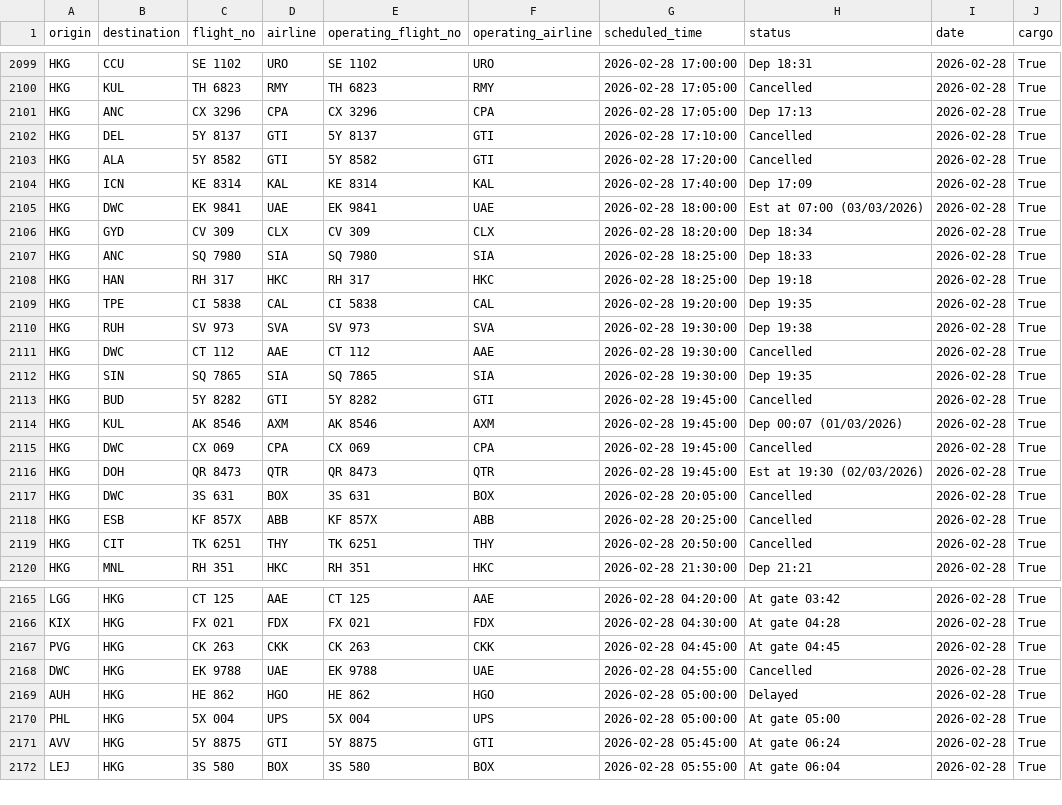
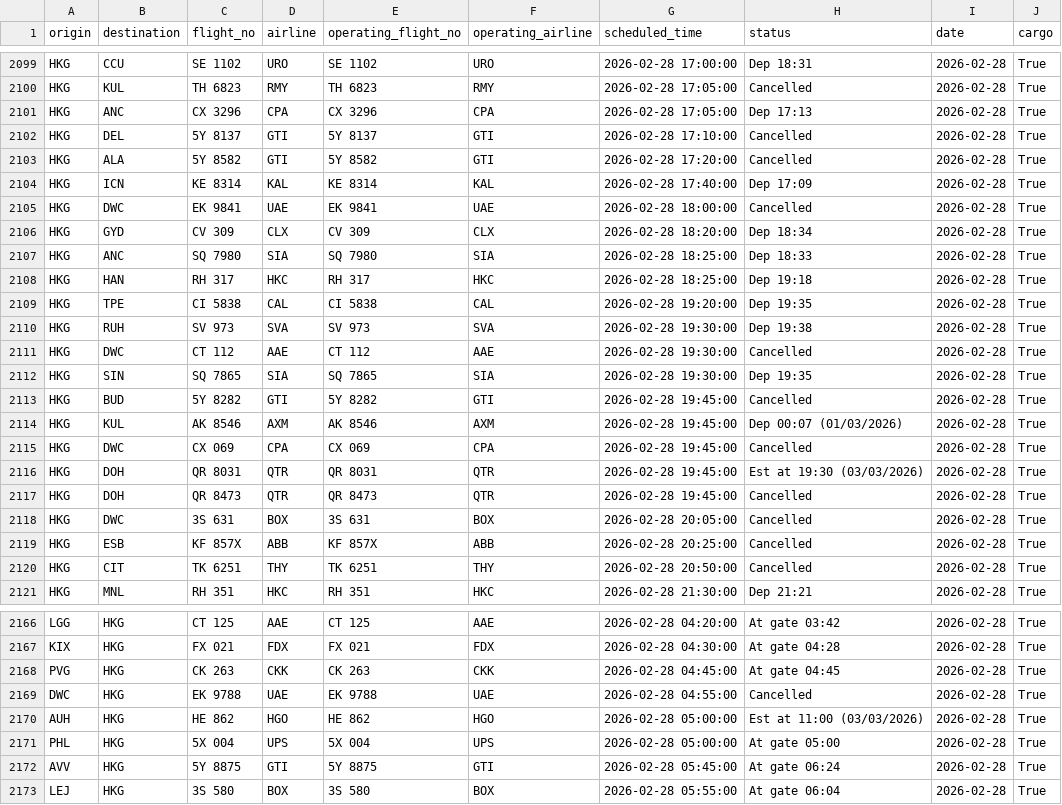
Before and after one commit to linlaurent/flyghts, a CSV file: data/hkg/2026-02-28.csv, drawn as a sheet; only a part is shown, gaps mark what is left out.

```diff
--- a/data/hkg/2026-02-28.csv
+++ b/data/hkg/2026-02-28.csv
@@ -2104,3 +2104,3 @@ HKG,ALA,5Y 8582,GTI,5Y 8582,GTI,2026-02-28 17:20:00,Cancelled,2026-02-28,True
 HKG,ICN,KE 8314,KAL,KE 8314,KAL,2026-02-28 17:40:00,Dep 17:09,2026-02-28,True
-HKG,DWC,EK 9841,UAE,EK 9841,UAE,2026-02-28 18:00:00,Est at 07:00 (03/03/2026),2026-02-28,True
+HKG,DWC,EK 9841,UAE,EK 9841,UAE,2026-02-28 18:00:00,Cancelled,2026-02-28,True
 HKG,GYD,CV 309,CLX,CV 309,CLX,2026-02-28 18:20:00,Dep 18:34,2026-02-28,True
@@ -2115,3 +2115,4 @@ HKG,KUL,AK 8546,AXM,AK 8546,AXM,2026-02-28 19:45:00,Dep 00:07 (01/03/2026),2026-
 HKG,DWC,CX 069,CPA,CX 069,CPA,2026-02-28 19:45:00,Cancelled,2026-02-28,True
-HKG,DOH,QR 8473,QTR,QR 8473,QTR,2026-02-28 19:45:00,Est at 19:30 (02/03/2026),2026-02-28,True
+HKG,DOH,QR 8031,QTR,QR 8031,QTR,2026-02-28 19:45:00,Est at 19:30 (03/03/2026),2026-02-28,True
+HKG,DOH,QR 8473,QTR,QR 8473,QTR,2026-02-28 19:45:00,Cancelled,2026-02-28,True
 HKG,DWC,3S 631,BOX,3S 631,BOX,2026-02-28 20:05:00,Cancelled,2026-02-28,True
@@ -2168,3 +2169,3 @@ PVG,HKG,CK 263,CKK,CK 263,CKK,2026-02-28 04:45:00,At gate 04:45,2026-02-28,True
 DWC,HKG,EK 9788,UAE,EK 9788,UAE,2026-02-28 04:55:00,Cancelled,2026-02-28,True
-AUH,HKG,HE 862,HGO,HE 862,HGO,2026-02-28 05:00:00,Delayed,2026-02-28,True
+AUH,HKG,HE 862,HGO,HE 862,HGO,2026-02-28 05:00:00,Est at 11:00 (03/03/2026),2026-02-28,True
 PHL,HKG,5X 004,UPS,5X 004,UPS,2026-02-28 05:00:00,At gate 05:00,2026-02-28,True
```
Also changed, not shown: 1 other file.
